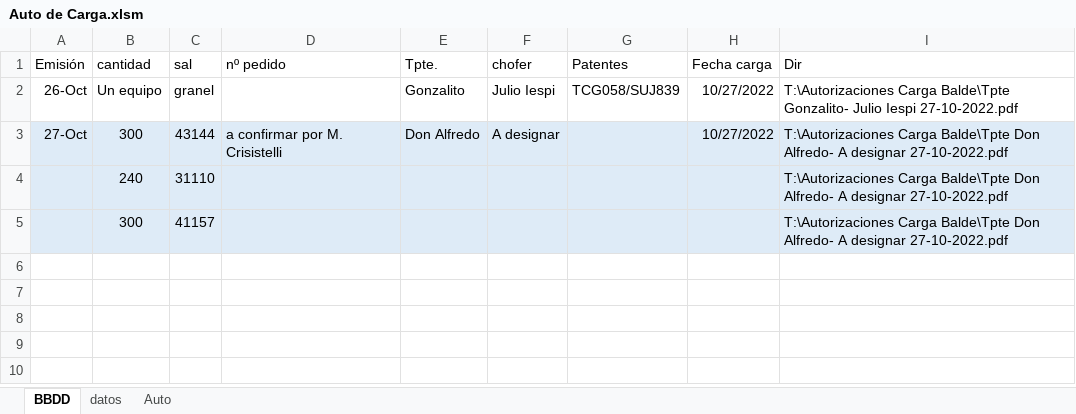
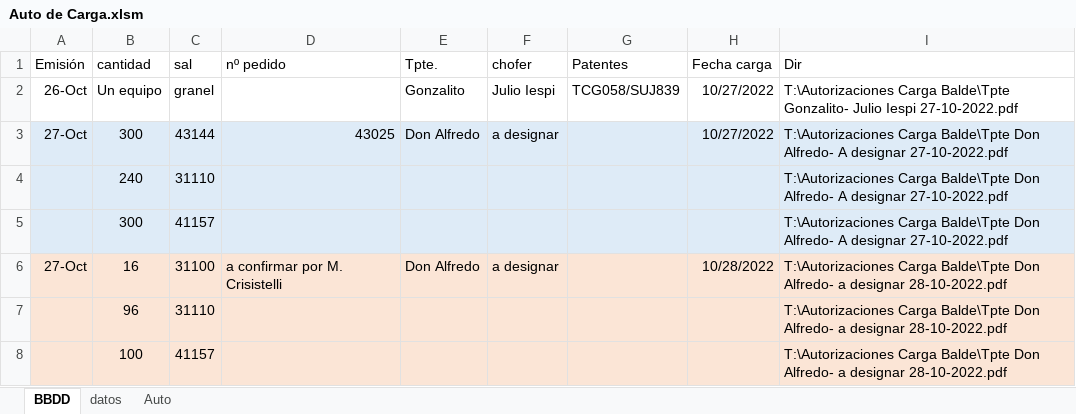
Before and after one commit to MarceloAPuppio/VBACodiba, an Excel workbook: Auto de Carga.xlsm, sheet BBDD, drawn as a sheet; values as stored, in another font and other column widths than the file's, no borders; charts and pictures not drawn; the diff names each change by its address in the sheet, - before the commit and + after, or states it on an @@ line.

Commit message:
trabajando desde Codiba feature mailing auto de carga- modificacion leyenda segun sea bolsas o bolsones

```diff
--- a/Auto de Carga.xlsm (sheet BBDD)
+++ b/Auto de Carga.xlsm (sheet BBDD)
-D3 (nº pedido): a confirmar por M. Crisistelli
+D3 (nº pedido): 43025
-F3 (chofer): A designar
+F3 (chofer): a designar
+row 6: 27-Oct | 16 | 31100 | a confirmar por M. Crisistelli | Don Alfredo | a designar |  | 10/28/2022 | T:\Autorizaciones Carga Balde\Tpte Don Alfredo- a designar 28-10-2022.pdf
+row 7:  | 96 | 31110 |  |  |  |  |  | T:\Autorizaciones Carga Balde\Tpte Don Alfredo- a designar 28-10-2022.pdf
+row 8:  | 100 | 41157 |  |  |  |  |  | T:\Autorizaciones Carga Balde\Tpte Don Alfredo- a designar 28-10-2022.pdf
```
Also changed, not shown: sheet Auto, charts or pictures.
